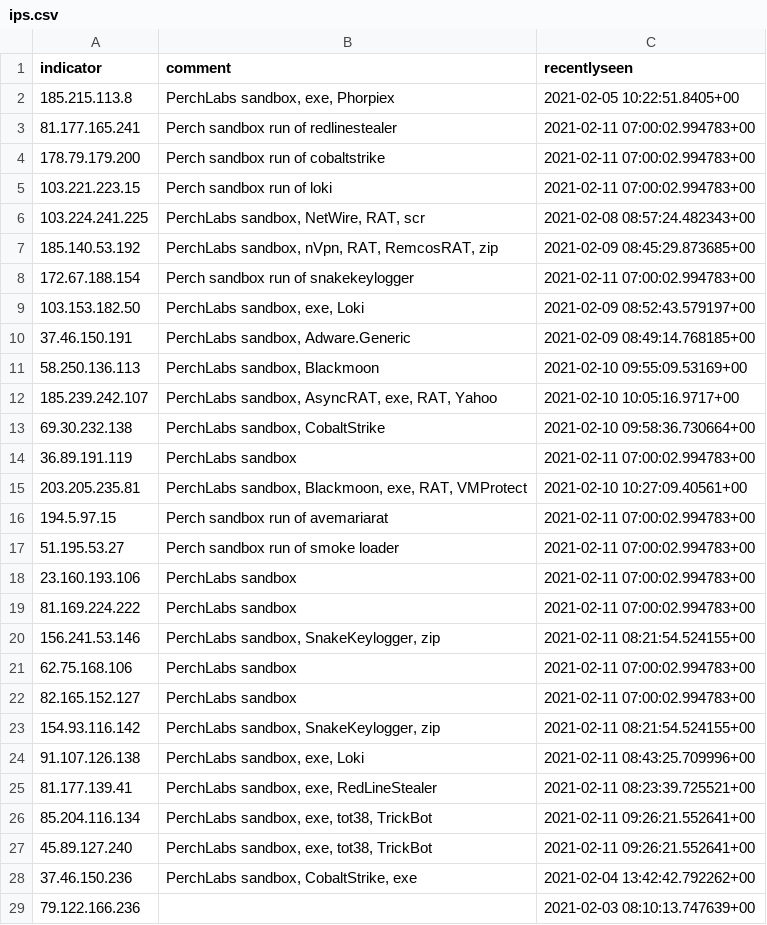
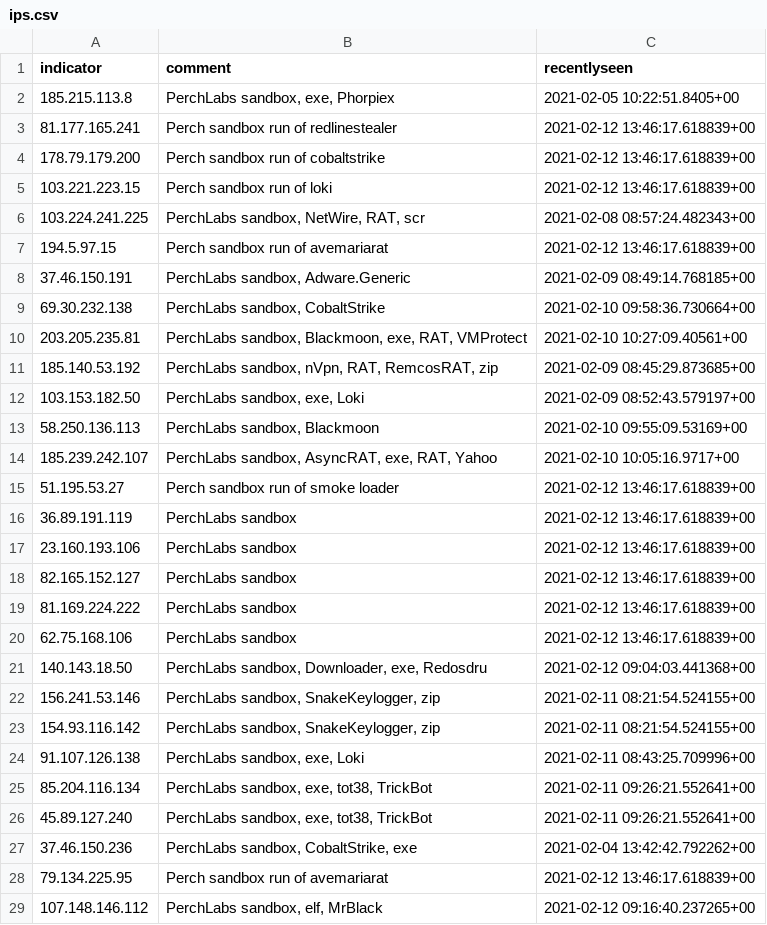
Before and after one commit to PerchSecurity/PerchLabs, a CSV file: ips.csv, drawn as a sheet; only a part is shown; the shorter side is filled out with more unchanged rows; the diff covers the shown part only.

Commit message:
update for 2020-02-12

```diff
--- a/ips.csv
+++ b/ips.csv
@@ -2,25 +2,24 @@ indicator,comment,recentlyseen
 185.215.113.8,"PerchLabs sandbox, exe, Phorpiex",2021-02-05 10:22:51.8405+00
-81.177.165.241,Perch sandbox run of redlinestealer,2021-02-11 07:00:02.994783+00
-178.79.179.200,Perch sandbox run of cobaltstrike,2021-02-11 07:00:02.994783+00
-103.221.223.15,Perch sandbox run of loki,2021-02-11 07:00:02.994783+00
+81.177.165.241,Perch sandbox run of redlinestealer,2021-02-12 13:46:17.618839+00
+178.79.179.200,Perch sandbox run of cobaltstrike,2021-02-12 13:46:17.618839+00
+103.221.223.15,Perch sandbox run of loki,2021-02-12 13:46:17.618839+00
 103.224.241.225,"PerchLabs sandbox, NetWire, RAT, scr",2021-02-08 08:57:24.482343+00
+194.5.97.15,Perch sandbox run of avemariarat,2021-02-12 13:46:17.618839+00
+37.46.150.191,"PerchLabs sandbox, Adware.Generic",2021-02-09 08:49:14.768185+00
+69.30.232.138,"PerchLabs sandbox, CobaltStrike",2021-02-10 09:58:36.730664+00
+203.205.235.81,"PerchLabs sandbox, Blackmoon, exe, RAT, VMProtect",2021-02-10 10:27:09.40561+00
 185.140.53.192,"PerchLabs sandbox, nVpn, RAT, RemcosRAT, zip",2021-02-09 08:45:29.873685+00
-172.67.188.154,Perch sandbox run of snakekeylogger,2021-02-11 07:00:02.994783+00
 103.153.182.50,"PerchLabs sandbox, exe, Loki",2021-02-09 08:52:43.579197+00
-37.46.150.191,"PerchLabs sandbox, Adware.Generic",2021-02-09 08:49:14.768185+00
 58.250.136.113,"PerchLabs sandbox, Blackmoon",2021-02-10 09:55:09.53169+00
 185.239.242.107,"PerchLabs sandbox, AsyncRAT, exe, RAT, Yahoo",2021-02-10 10:05:16.9717+00
-69.30.232.138,"PerchLabs sandbox, CobaltStrike",2021-02-10 09:58:36.730664+00
-36.89.191.119,PerchLabs sandbox,2021-02-11 07:00:02.994783+00
-203.205.235.81,"PerchLabs sandbox, Blackmoon, exe, RAT, VMProtect",2021-02-10 10:27:09.40561+00
-194.5.97.15,Perch sandbox run of avemariarat,2021-02-11 07:00:02.994783+00
-51.195.53.27,Perch sandbox run of smoke loader,2021-02-11 07:00:02.994783+00
-23.160.193.106,PerchLabs sandbox,2021-02-11 07:00:02.994783+00
-81.169.224.222,PerchLabs sandbox,2021-02-11 07:00:02.994783+00
+51.195.53.27,Perch sandbox run of smoke loader,2021-02-12 13:46:17.618839+00
+36.89.191.119,PerchLabs sandbox,2021-02-12 13:46:17.618839+00
+23.160.193.106,PerchLabs sandbox,2021-02-12 13:46:17.618839+00
+82.165.152.127,PerchLabs sandbox,2021-02-12 13:46:17.618839+00
+81.169.224.222,PerchLabs sandbox,2021-02-12 13:46:17.618839+00
+62.75.168.106,PerchLabs sandbox,2021-02-12 13:46:17.618839+00
+140.143.18.50,"PerchLabs sandbox, Downloader, exe, Redosdru",2021-02-12 09:04:03.441368+00
 156.241.53.146,"PerchLabs sandbox, SnakeKeylogger, zip",2021-02-11 08:21:54.524155+00
-62.75.168.106,PerchLabs sandbox,2021-02-11 07:00:02.994783+00
-82.165.152.127,PerchLabs sandbox,2021-02-11 07:00:02.994783+00
 154.93.116.142,"PerchLabs sandbox, SnakeKeylogger, zip",2021-02-11 08:21:54.524155+00
 91.107.126.138,"PerchLabs sandbox, exe, Loki",2021-02-11 08:43:25.709996+00
-81.177.139.41,"PerchLabs sandbox, exe, RedLineStealer",2021-02-11 08:23:39.725521+00
 85.204.116.134,"PerchLabs sandbox, exe, tot38, TrickBot",2021-02-11 09:26:21.552641+00
@@ -28 +27,3 @@ indicator,comment,recentlyseen
 37.46.150.236,"PerchLabs sandbox, CobaltStrike, exe",2021-02-04 13:42:42.792262+00
+79.134.225.95,Perch sandbox run of avemariarat,2021-02-12 13:46:17.618839+00
+107.148.146.112,"PerchLabs sandbox, elf, MrBlack",2021-02-12 09:16:40.237265+00
```
Also changed, not shown: 6 added rows, 1 removed row, 3 moved rows and 2 edited cells elsewhere in this file.
